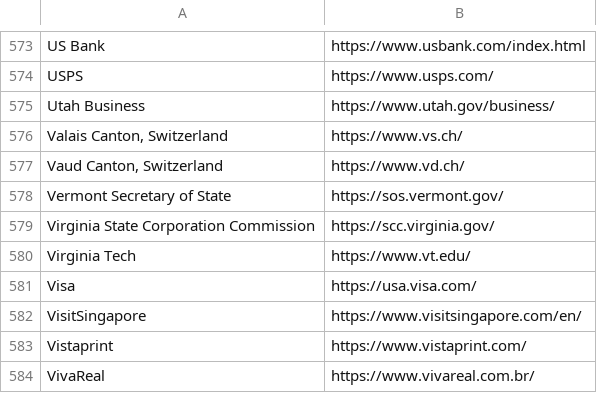
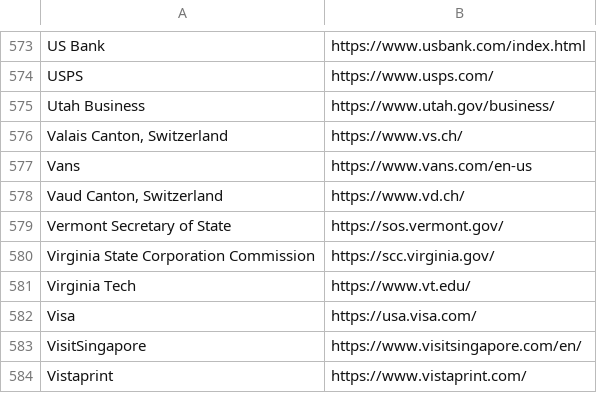
Before and after one commit to WobblyFish/WobblyFish.github.io, a CSV file: my_browser/allow_search.csv, drawn as a sheet; only a part is shown, gaps mark what is left out; the shorter side is filled out with more unchanged rows.

Commit message:
Update allow_search.csv

```diff
--- a/my_browser/allow_search.csv
+++ b/my_browser/allow_search.csv
@@ -576,2 +576,3 @@
 "Valais Canton, Switzerland","https://www.vs.ch/"
+"Vans","https://www.vans.com/en-us"
 "Vaud Canton, Switzerland","https://www.vd.ch/"
```
